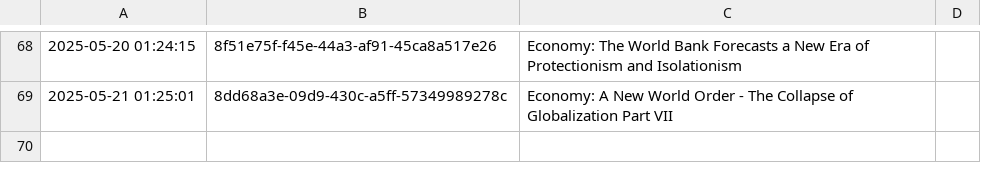
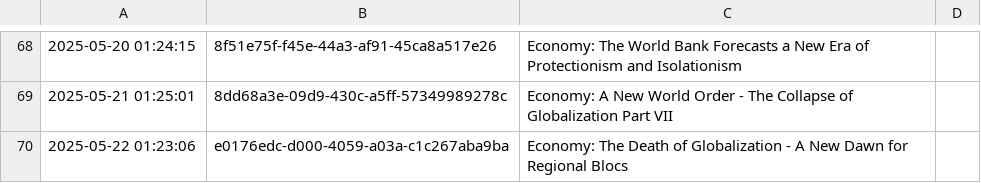
Before and after one commit to cryptoroom203/AI-insight, a CSV file: mind/mind.csv, drawn as a sheet; only a part is shown, gaps mark what is left out; the diff names each change by its address in the sheet, - before the commit and + after, or states it on an @@ line.

```diff
--- a/mind/mind.csv
+++ b/mind/mind.csv
+row 70: 2025-05-22 01:23:06 | e0176edc-d000-4059-a03a-c1c267aba9ba | Economy: The Death of Globalization - A New Dawn for Regional Blocs
```
Also changed, not shown: 1 other file.
